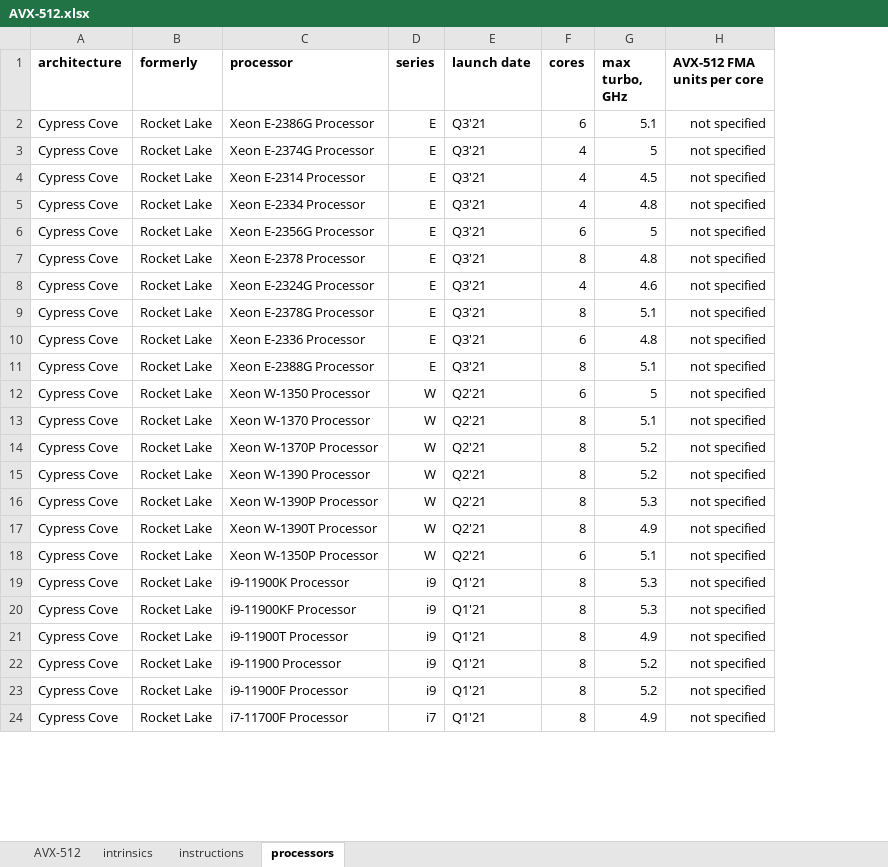
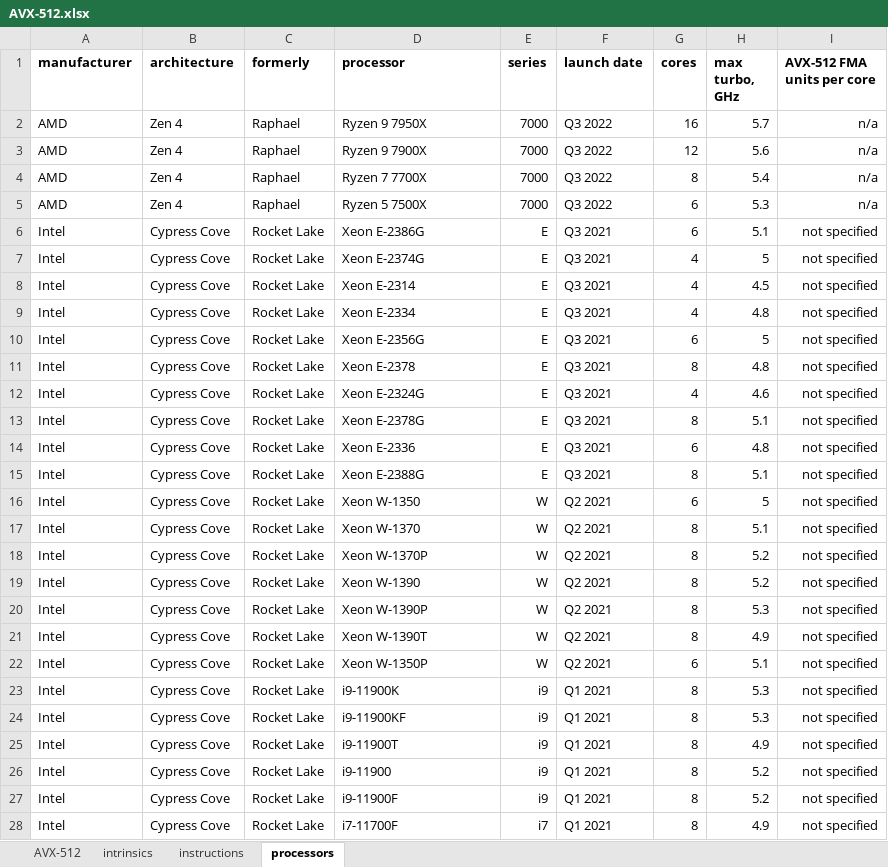
Before and after one commit to twest820/AVX-512, an Excel workbook: AVX-512.xlsx, sheet processors, drawn as a sheet; only a part is shown; values as stored, in another font and other column widths than the file's, no borders; addresses are those after the commit; the diff covers the shown part only; the diff names each change by its address in the sheet, - before the commit and + after, or states it on an @@ line.

```diff
--- a/AVX-512.xlsx (sheet processors)
+++ b/AVX-512.xlsx (sheet processors)
+column A (manufacturer), rows 6-28: all Intel
+row 2: AMD | Zen 4 | Raphael | Ryzen 9 7950X | 7000 | Q3 2022 | 16 | 5.7 | n/a
+row 3: AMD | Zen 4 | Raphael | Ryzen 9 7900X | 7000 | Q3 2022 | 12 | 5.6 | n/a
+row 4: AMD | Zen 4 | Raphael | Ryzen 7 7700X | 7000 | Q3 2022 | 8 | 5.4 | n/a
+row 5: AMD | Zen 4 | Raphael | Ryzen 5 7500X | 7000 | Q3 2022 | 6 | 5.3 | n/a
-D6 (processor): Xeon E-2386G Processor
+D6 (processor): Xeon E-2386G
-F6:F15 (launch date): Q3'21
+F6:F15 (launch date): Q3 2021
-D7 (processor): Xeon E-2374G Processor
+D7 (processor): Xeon E-2374G
-D8 (processor): Xeon E-2314 Processor
+D8 (processor): Xeon E-2314
-D9 (processor): Xeon E-2334 Processor
+D9 (processor): Xeon E-2334
-D10 (processor): Xeon E-2356G Processor
+D10 (processor): Xeon E-2356G
-D11 (processor): Xeon E-2378 Processor
+D11 (processor): Xeon E-2378
-D12 (processor): Xeon E-2324G Processor
+D12 (processor): Xeon E-2324G
-D13 (processor): Xeon E-2378G Processor
+D13 (processor): Xeon E-2378G
-D14 (processor): Xeon E-2336 Processor
+D14 (processor): Xeon E-2336
-D15 (processor): Xeon E-2388G Processor
+D15 (processor): Xeon E-2388G
-D16 (processor): Xeon W-1350 Processor
+D16 (processor): Xeon W-1350
-F16:F22 (launch date): Q2'21
+F16:F22 (launch date): Q2 2021
-D17 (processor): Xeon W-1370 Processor
+D17 (processor): Xeon W-1370
-D18 (processor): Xeon W-1370P Processor
+D18 (processor): Xeon W-1370P
-D19 (processor): Xeon W-1390 Processor
+D19 (processor): Xeon W-1390
-D20 (processor): Xeon W-1390P Processor
+D20 (processor): Xeon W-1390P
-D21 (processor): Xeon W-1390T Processor
+D21 (processor): Xeon W-1390T
-D22 (processor): Xeon W-1350P Processor
+D22 (processor): Xeon W-1350P
-D23 (processor): i9-11900K Processor
+D23 (processor): i9-11900K
-F23:F28 (launch date): Q1'21
+F23:F28 (launch date): Q1 2021
-D24 (processor): i9-11900KF Processor
+D24 (processor): i9-11900KF
-D25 (processor): i9-11900T Processor
+D25 (processor): i9-11900T
-D26 (processor): i9-11900 Processor
+D26 (processor): i9-11900
-D27 (processor): i9-11900F Processor
+D27 (processor): i9-11900F
-D28 (processor): i7-11700F Processor
+D28 (processor): i7-11700F
```
Also changed, not shown: 320 edited cells elsewhere in this sheet, formulas that keep their value, 1 other file.
